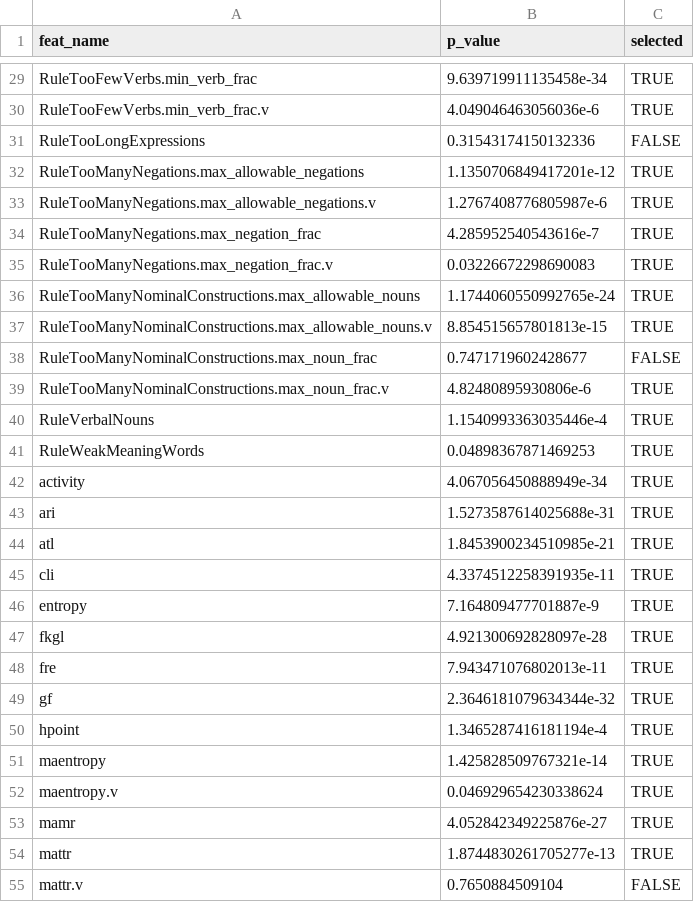
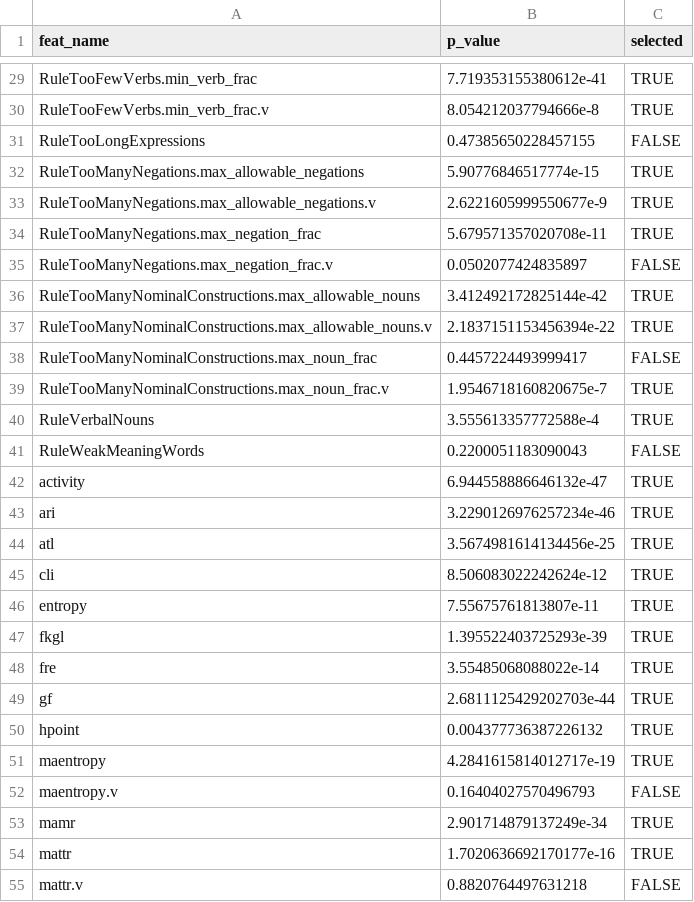
Before and after one commit to VanaKraus/readability-of-czech-legal-writing, a CSV file: efa/selected_features.csv, drawn as a sheet; only a part is shown, gaps mark what is left out; the diff covers the shown part only; the diff names each change by its address in the sheet, - before the commit and + after, or states it on an @@ line.

Commit message:
Select features with Kruskal-Wallis

```diff
--- a/efa/selected_features.csv
+++ b/efa/selected_features.csv
-B29 (p_value): 9.639719911135458e-34
+B29 (p_value): 7.719353155380612e-41
-B30 (p_value): 4.049046463056036e-6
+B30 (p_value): 8.054212037794666e-8
-B31 (p_value): 0.31543174150132336
+B31 (p_value): 0.47385650228457155
-B32 (p_value): 1.1350706849417201e-12
+B32 (p_value): 5.90776846517774e-15
-B33 (p_value): 1.2767408776805987e-6
+B33 (p_value): 2.6221605999550677e-9
-B34 (p_value): 4.285952540543616e-7
+B34 (p_value): 5.679571357020708e-11
-B35 (p_value): 0.03226672298690083
+B35 (p_value): 0.0502077424835897
-C35 (selected): TRUE
+C35 (selected): FALSE
-B36 (p_value): 1.1744060550992765e-24
+B36 (p_value): 3.412492172825144e-42
-B37 (p_value): 8.854515657801813e-15
+B37 (p_value): 2.1837151153456394e-22
-B38 (p_value): 0.7471719602428677
+B38 (p_value): 0.4457224493999417
-B39 (p_value): 4.82480895930806e-6
+B39 (p_value): 1.9546718160820675e-7
-B40 (p_value): 1.1540993363035446e-4
+B40 (p_value): 3.555613357772588e-4
-B41 (p_value): 0.04898367871469253
+B41 (p_value): 0.2200051183090043
-C41 (selected): TRUE
+C41 (selected): FALSE
-B42 (p_value): 4.067056450888949e-34
+B42 (p_value): 6.944558886646132e-47
-B43 (p_value): 1.5273587614025688e-31
+B43 (p_value): 3.2290126976257234e-46
-B44 (p_value): 1.8453900234510985e-21
+B44 (p_value): 3.5674981614134456e-25
-B45 (p_value): 4.3374512258391935e-11
+B45 (p_value): 8.506083022242624e-12
-B46 (p_value): 7.164809477701887e-9
+B46 (p_value): 7.55675761813807e-11
-B47 (p_value): 4.921300692828097e-28
+B47 (p_value): 1.395522403725293e-39
-B48 (p_value): 7.943471076802013e-11
+B48 (p_value): 3.55485068088022e-14
-B49 (p_value): 2.3646181079634344e-32
+B49 (p_value): 2.6811125429202703e-44
-B50 (p_value): 1.3465287416181194e-4
+B50 (p_value): 0.004377736387226132
-B51 (p_value): 1.425828509767321e-14
+B51 (p_value): 4.2841615814012717e-19
-B52 (p_value): 0.046929654230338624
+B52 (p_value): 0.16404027570496793
-C52 (selected): TRUE
+C52 (selected): FALSE
-B53 (p_value): 4.052842349225876e-27
+B53 (p_value): 2.901714879137249e-34
-B54 (p_value): 1.8744830261705277e-13
+B54 (p_value): 1.7020636692170177e-16
-B55 (p_value): 0.7650884509104
+B55 (p_value): 0.8820764497631218
```
Also changed, not shown: 39 edited cells elsewhere in this file, 2 other files.
